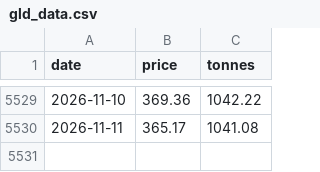
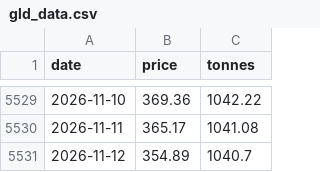
Before and after one commit to wj402041069-del/gold-etf-divergence, a CSV file: gld_data.csv, drawn as a sheet; only a part is shown, gaps mark what is left out.

```diff
--- a/gld_data.csv
+++ b/gld_data.csv
@@ -5530 +5530,2 @@ date,price,tonnes
 2026-11-11,365.17,1041.08
+2026-11-12,354.89,1040.7
```
Also changed, not shown: 7 other files.
